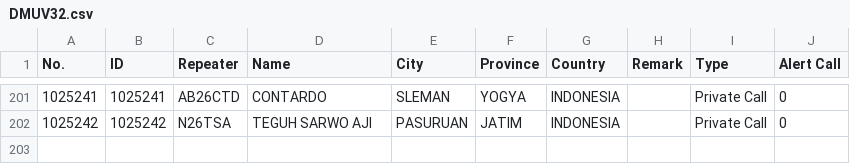
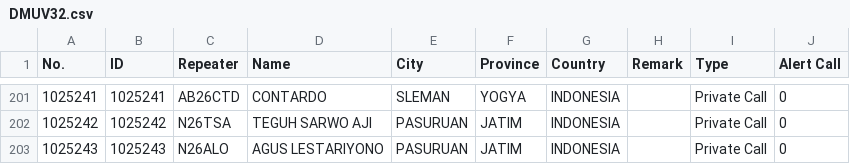
Before and after one commit to tombolptt/file_csv, a CSV file: DMUV32.csv, drawn as a sheet; only a part is shown, gaps mark what is left out.

Commit message:
Update kontak DMUV32.csv otomatis via Aplikasi

```diff
--- a/DMUV32.csv
+++ b/DMUV32.csv
@@ -202 +202,2 @@ No.,ID,Repeater,Name,City,Province,Country,Remark,Type,Alert Call
 1025242,1025242,N26TSA,TEGUH SARWO AJI,PASURUAN,JATIM,INDONESIA,,Private Call,0
+1025243,1025243,N26ALO,AGUS LESTARIYONO,PASURUAN,JATIM,INDONESIA,,Private Call,0
```
